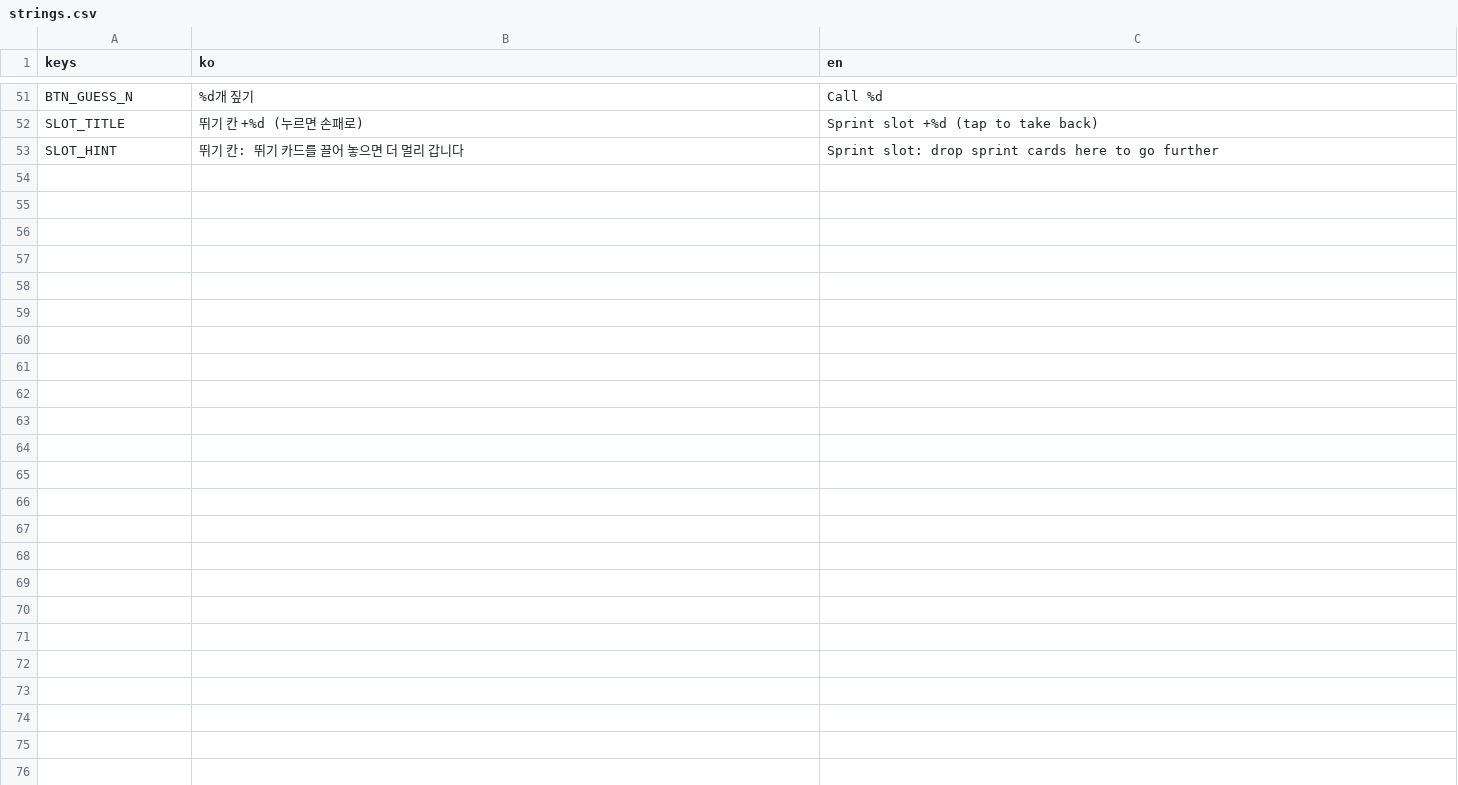
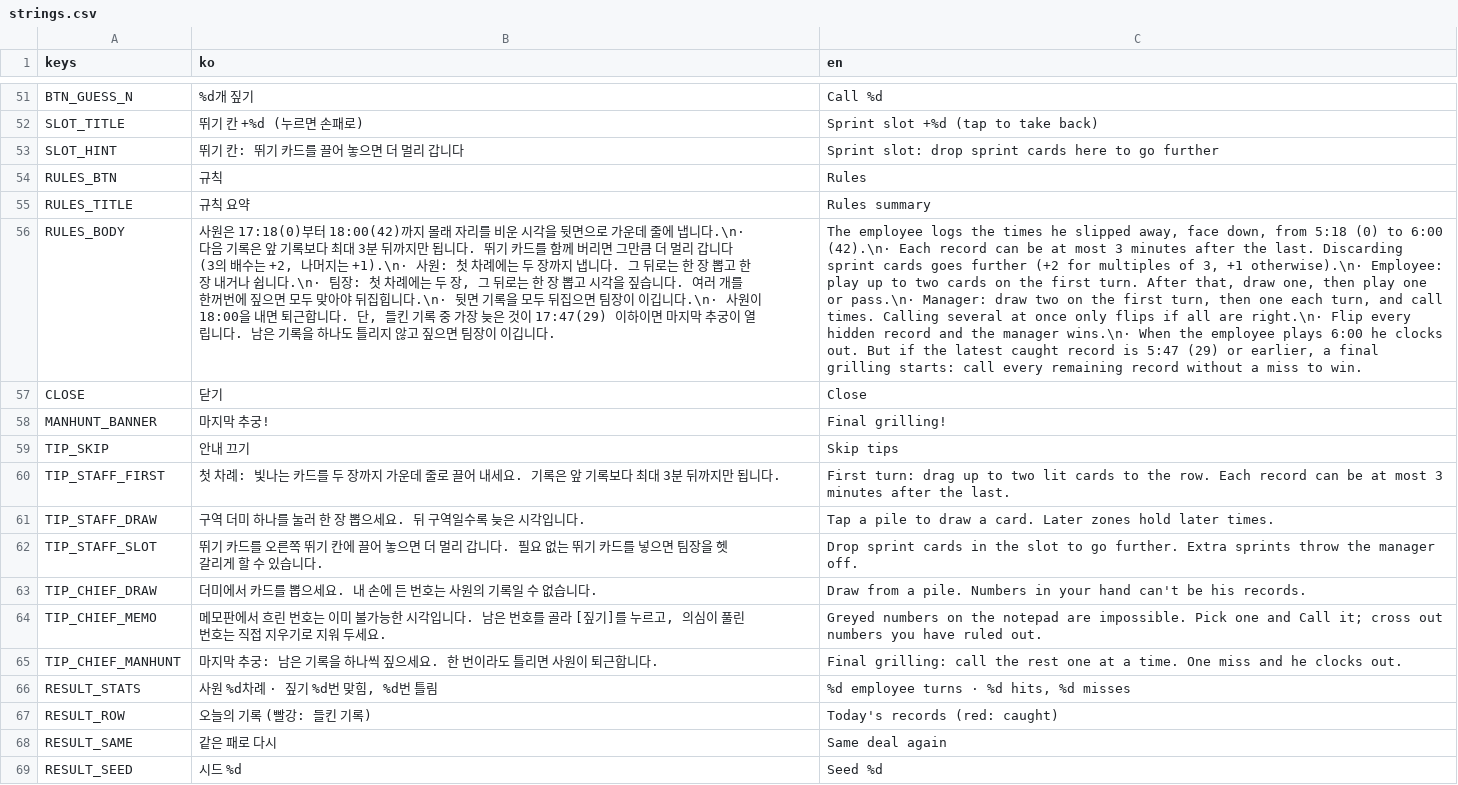
Before and after one commit to icymonk/minthold-games, a CSV file: games/desk/i18n/strings.csv, drawn as a sheet; only a part is shown, gaps mark what is left out; the diff names each change by its address in the sheet, - before the commit and + after, or states it on an @@ line.

```diff
--- a/games/desk/i18n/strings.csv
+++ b/games/desk/i18n/strings.csv
+row 54: RULES_BTN | 규칙 | Rules
+row 55: RULES_TITLE | 규칙 요약 | Rules summary
+row 56: RULES_BODY | 사원은 17:18(0)부터 18:00(42)까지 몰래 자리를 비운 시각을 뒷면으로 가운데 줄에 냅니다.\n· 다음 기록은 앞 기록보다 최대 3분 뒤까지만 됩니다. 뛰기 카드를 함께 버리면 그만큼 더 멀리 갑니다(3의 배수는 +2, 나머지는 +1).\n· 사원: 첫 차례에는 두 장까지 냅니다. 그 뒤로는 한 장 뽑고 한 장 내거나 쉽니다.\n· 팀장: 첫 차례에는 두 장, 그 뒤로는 한 장 뽑고 시각을 짚습니다. 여러 개를 한꺼번에 짚으면 모두 맞아야 뒤집힙니다.\n· 뒷면 기록을 모두 뒤집으면 팀장이 이깁니다.\n· 사원이 18:00을 내면 퇴근합니다. 단, 들킨 기록 중 가장 늦은 것이 17:47(29) 이하이면 마지막 추궁이 열립니다. 남은 기록을 하나도 틀리지 않고 짚으면 팀장이 이깁니다. | The employee logs the times he slipped away, face down, from 5:18 (0) to 6:00 (42).\n· Each record can be at most 3 minutes after the last. Discarding sprint cards goes further (+2 for multiples of 3, +1 otherwise).\n· Employee: play up to two cards on the first turn. After that, draw one, then play one or pass.\n· Manager: draw two on the first turn, then one each turn, and call times. Calling several at once only flips if all are right.\n· Flip every hidden record and the manager wins.\n· When the employee plays 6:00 he clocks out. But if the latest caught record is 5:47 (29) or earlier, a final grilling starts: call every remaining record without a miss to win.
+row 57: CLOSE | 닫기 | Close
+row 58: MANHUNT_BANNER | 마지막 추궁! | Final grilling!
+row 59: TIP_SKIP | 안내 끄기 | Skip tips
+row 60: TIP_STAFF_FIRST | 첫 차례: 빛나는 카드를 두 장까지 가운데 줄로 끌어 내세요. 기록은 앞 기록보다 최대 3분 뒤까지만 됩니다. | First turn: drag up to two lit cards to the row. Each record can be at most 3 minutes after the last.
+row 61: TIP_STAFF_DRAW | 구역 더미 하나를 눌러 한 장 뽑으세요. 뒤 구역일수록 늦은 시각입니다. | Tap a pile to draw a card. Later zones hold later times.
+row 62: TIP_STAFF_SLOT | 뛰기 카드를 오른쪽 뛰기 칸에 끌어 놓으면 더 멀리 갑니다. 필요 없는 뛰기 카드를 넣으면 팀장을 헷갈리게 할 수 있습니다. | Drop sprint cards in the slot to go further. Extra sprints throw the manager off.
+row 63: TIP_CHIEF_DRAW | 더미에서 카드를 뽑으세요. 내 손에 든 번호는 사원의 기록일 수 없습니다. | Draw from a pile. Numbers in your hand can't be his records.
+row 64: TIP_CHIEF_MEMO | 메모판에서 흐린 번호는 이미 불가능한 시각입니다. 남은 번호를 골라 [짚기]를 누르고, 의심이 풀린 번호는 직접 지우기로 지워 두세요. | Greyed numbers on the notepad are impossible. Pick one and Call it; cross out numbers you have ruled out.
+row 65: TIP_CHIEF_MANHUNT | 마지막 추궁: 남은 기록을 하나씩 짚으세요. 한 번이라도 틀리면 사원이 퇴근합니다. | Final grilling: call the rest one at a time. One miss and he clocks out.
+row 66: RESULT_STATS | 사원 %d차례 · 짚기 %d번 맞힘, %d번 틀림 | %d employee turns · %d hits, %d misses
+row 67: RESULT_ROW | 오늘의 기록 (빨강: 들킨 기록) | Today's records (red: caught)
+row 68: RESULT_SAME | 같은 패로 다시 | Same deal again
+row 69: RESULT_SEED | 시드 %d | Seed %d
```
Also changed, not shown: 4 other files.
